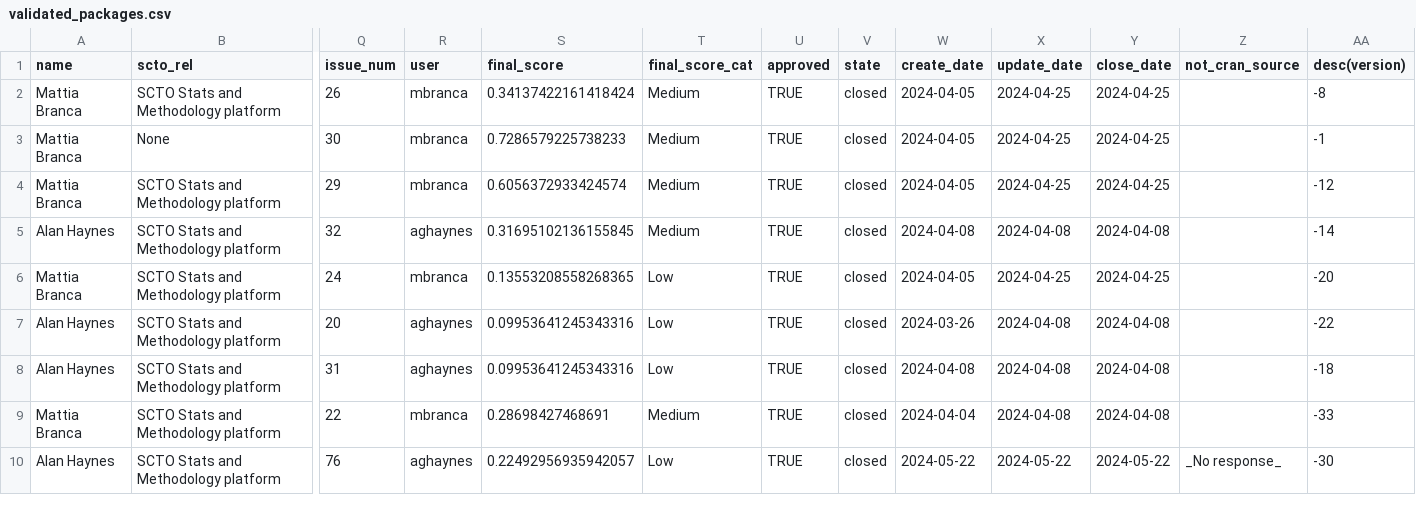
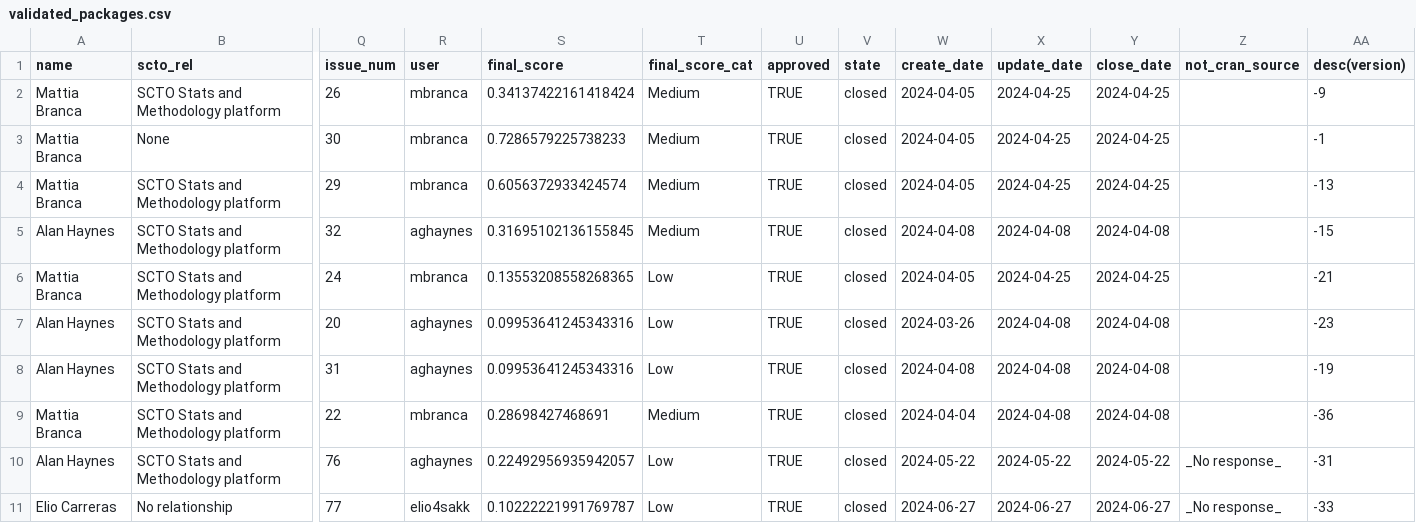
Before and after one commit to SwissClinicalTrialOrganisation/validation_platform, a CSV file: tables/validated_packages.csv, drawn as a sheet; only a part is shown, gaps mark what is left out; rows hold the shown columns only; the diff covers the shown part only; the diff names each change by its address in the sheet, - before the commit and + after, or states it on an @@ line.

Commit message:
add new packages

```diff
--- a/tables/validated_packages.csv
+++ b/tables/validated_packages.csv
-AA2 (desc(version)): -8
+AA2 (desc(version)): -9
-AA4 (desc(version)): -12
+AA4 (desc(version)): -13
-AA5 (desc(version)): -14
+AA5 (desc(version)): -15
-AA6 (desc(version)): -20
+AA6 (desc(version)): -21
-AA7 (desc(version)): -22
+AA7 (desc(version)): -23
-AA8 (desc(version)): -18
+AA8 (desc(version)): -19
-AA9 (desc(version)): -33
+AA9 (desc(version)): -36
-AA10 (desc(version)): -30
+AA10 (desc(version)): -31
+row 11: Elio Carreras | No relationship | 77 | elio4sakk | 0.10222221991769787 | Low | TRUE | closed | 2024-06-27 | 2024-06-27 | 2024-06-27 | _No response_ | -33
```
Also changed, not shown: 7 edited cells elsewhere in this file.
